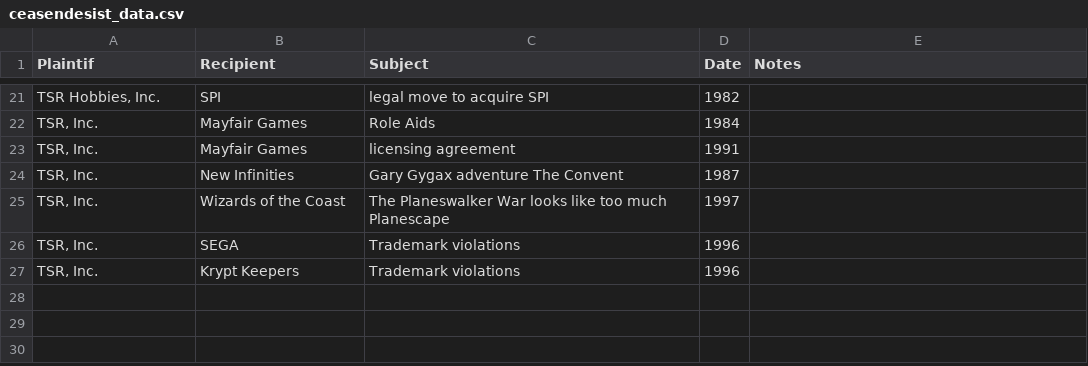
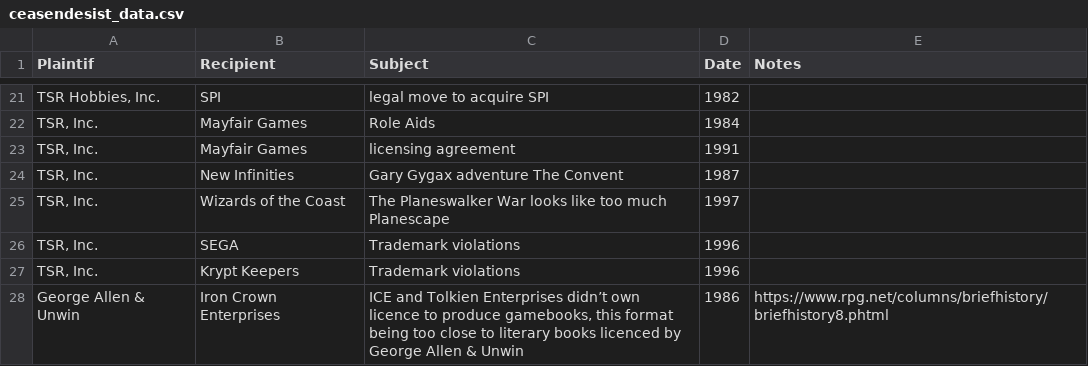
Before and after one commit to pmartinolli/OtSoCG, a CSV file: data/ceasendesist_data.csv, drawn as a sheet; only a part is shown, gaps mark what is left out; the diff names each change by its address in the sheet, - before the commit and + after, or states it on an @@ line.

Commit message:
Add files via upload

```diff
--- a/data/ceasendesist_data.csv
+++ b/data/ceasendesist_data.csv
+row 28: George Allen & Unwin | Iron Crown Enterprises | ICE and Tolkien Enterprises didn’t own licence to produce gamebooks, this format being too close to literary books licenced by George Allen & Unwin | 1986 | https://www.rpg.net/columns/briefhistory/briefhistory8.phtml
```
